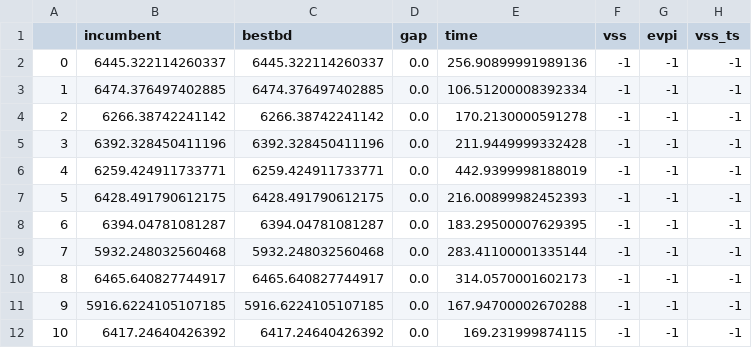
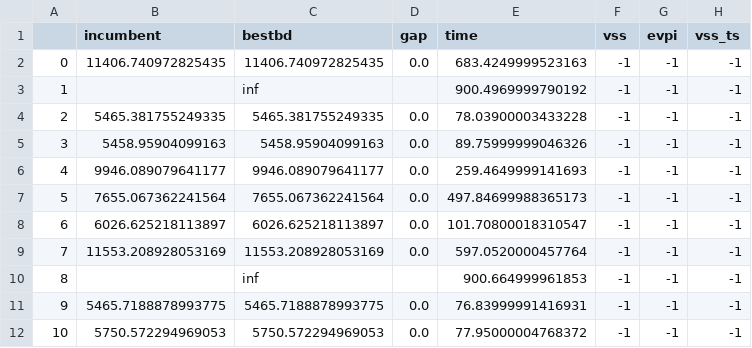
Before and after one commit to varce104/ATO_PRICING, a CSV file: var_results/inst_model_MS_linear_affine.csv, drawn as a sheet.

```diff
--- a/var_results/inst_model_MS_linear_affine.csv
+++ b/var_results/inst_model_MS_linear_affine.csv
@@ -1,12 +1,12 @@
 ,incumbent,bestbd,gap,time,vss,evpi,vss_ts
-0,6445.322114260337,6445.322114260337,0.0,256.90899991989136,-1,-1,-1
-1,6474.376497402885,6474.376497402885,0.0,106.51200008392334,-1,-1,-1
-2,6266.38742241142,6266.38742241142,0.0,170.2130000591278,-1,-1,-1
-3,6392.328450411196,6392.328450411196,0.0,211.9449999332428,-1,-1,-1
-4,6259.424911733771,6259.424911733771,0.0,442.9399998188019,-1,-1,-1
-5,6428.491790612175,6428.491790612175,0.0,216.00899982452393,-1,-1,-1
-6,6394.04781081287,6394.04781081287,0.0,183.29500007629395,-1,-1,-1
-7,5932.248032560468,5932.248032560468,0.0,283.41100001335144,-1,-1,-1
-8,6465.640827744917,6465.640827744917,0.0,314.0570001602173,-1,-1,-1
-9,5916.6224105107185,5916.6224105107185,0.0,167.94700002670288,-1,-1,-1
-10,6417.24640426392,6417.24640426392,0.0,169.231999874115,-1,-1,-1
+0,11406.740972825435,11406.740972825435,0.0,683.4249999523163,-1,-1,-1
+1,,inf,,900.4969999790192,-1,-1,-1
+2,5465.381755249335,5465.381755249335,0.0,78.03900003433228,-1,-1,-1
+3,5458.95904099163,5458.95904099163,0.0,89.75999999046326,-1,-1,-1
+4,9946.089079641177,9946.089079641177,0.0,259.4649999141693,-1,-1,-1
+5,7655.067362241564,7655.067362241564,0.0,497.84699988365173,-1,-1,-1
+6,6026.625218113897,6026.625218113897,0.0,101.70800018310547,-1,-1,-1
+7,11553.208928053169,11553.208928053169,0.0,597.0520000457764,-1,-1,-1
+8,,inf,,900.664999961853,-1,-1,-1
+9,5465.7188878993775,5465.7188878993775,0.0,76.83999991416931,-1,-1,-1
+10,5750.572294969053,5750.572294969053,0.0,77.95000004768372,-1,-1,-1
```
Also changed, not shown: var_results/inst_model_Iterative_heuristic.csv, var_results/inst_model_MS_linear.csv, 7 other files.
